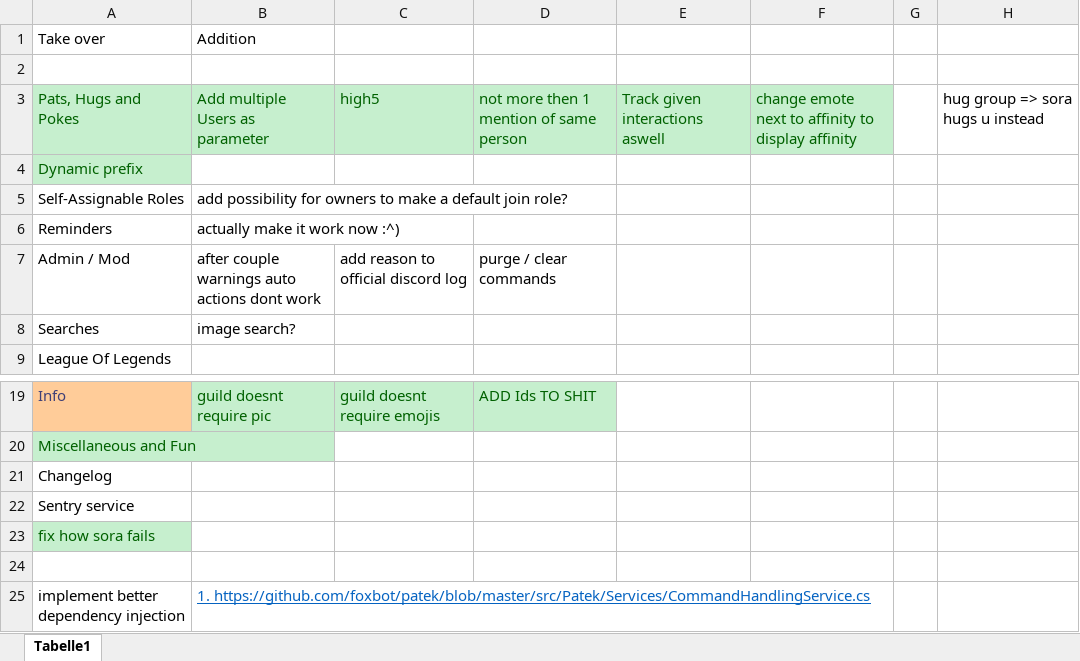
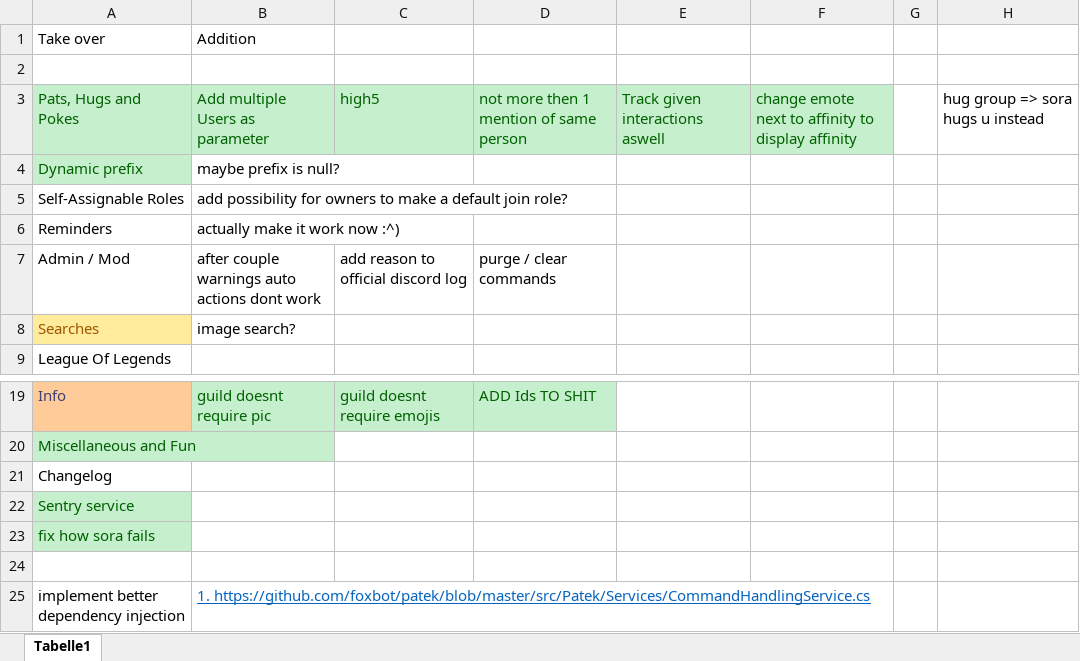
Before and after one commit to Daniele122898/SoraBot-v2, an Excel workbook: SoraBot-v2/To-Do List.xlsx, sheet Tabelle1, drawn as a sheet; only a part is shown, gaps mark what is left out; values as stored, in another font and other column widths than the file's, no borders; the diff names each change by its address in the sheet, - before the commit and + after, or states it on an @@ line.

```diff
--- a/SoraBot-v2/To-Do List.xlsx (sheet Tabelle1)
+++ b/SoraBot-v2/To-Do List.xlsx (sheet Tabelle1)
-B4: (empty)
+B4: maybe prefix is null?
@@ A8 fill: none → #FFEB9C, text colour: black → #9C5700 @@
@@ A22 fill: none → #C6EFCE, text colour: black → #006100 @@
```
Also changed, not shown: 6 other files.
